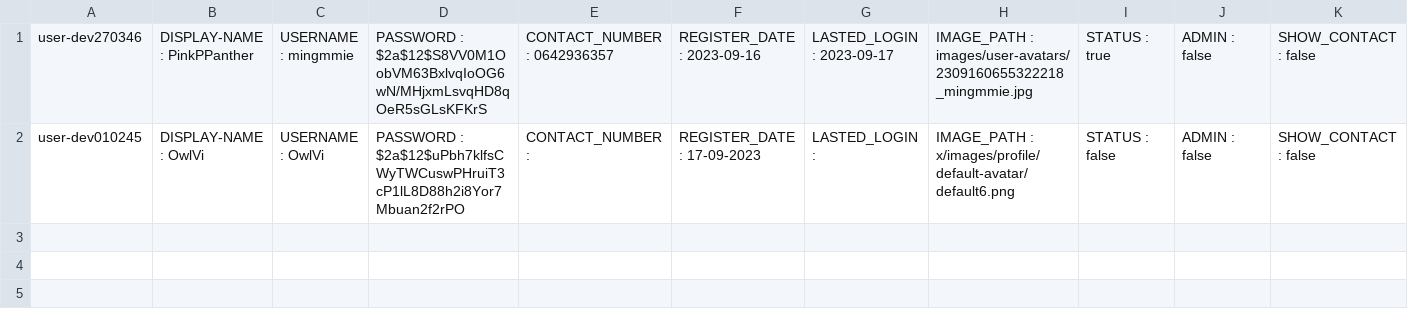
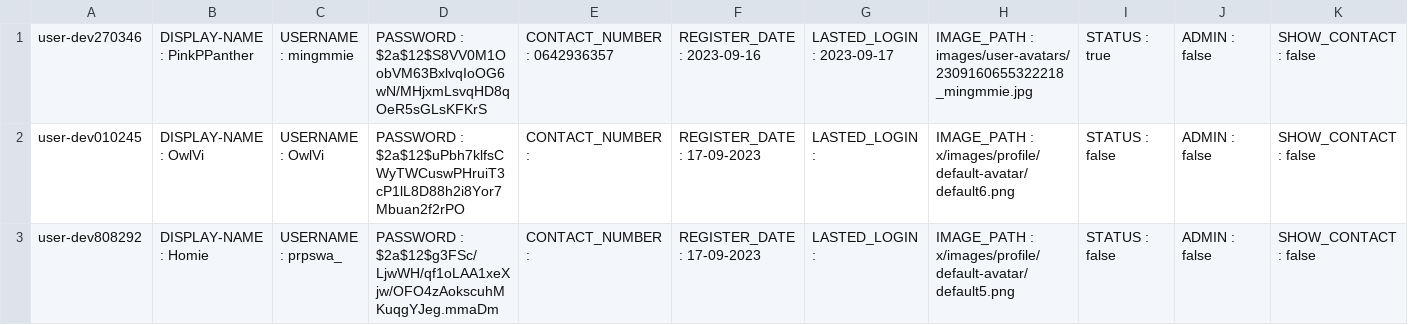
Before and after one commit to Homiez09/plasom-reunion, a CSV file: data/user-list.csv, drawn as a sheet; only a part is shown; rows hold the shown columns only; the diff names each change by its address in the sheet, - before the commit and + after, or states it on an @@ line.

Commit message:
update data

```diff
--- a/data/user-list.csv
+++ b/data/user-list.csv
+row 3: user-dev808292 | DISPLAY-NAME : Homie | USERNAME : prpswa_ | PASSWORD : $2a$12$g3FSc/LjwWH/qf1oLAA1xeXjw/OFO4zAokscuhMKuqgYJeg.mmaDm | CONTACT_NUMBER : | REGISTER_DATE : 17-09-2023 | LASTED_LOGIN : | IMAGE_PATH : x/images/profile/default-avatar/default5.png | STATUS : false | ADMIN : false | SHOW_CONTACT : false
```
